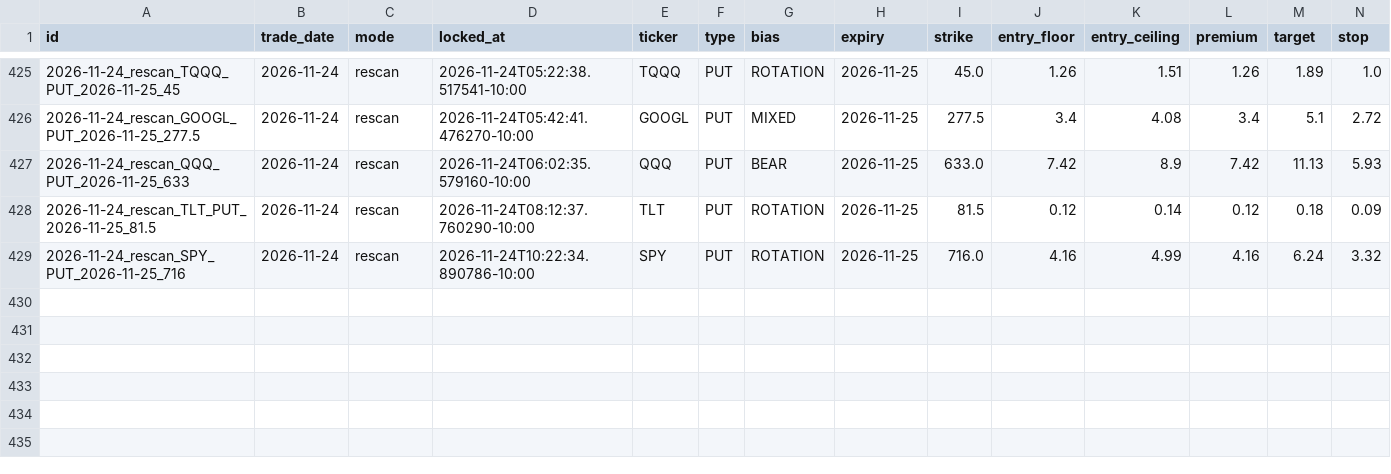
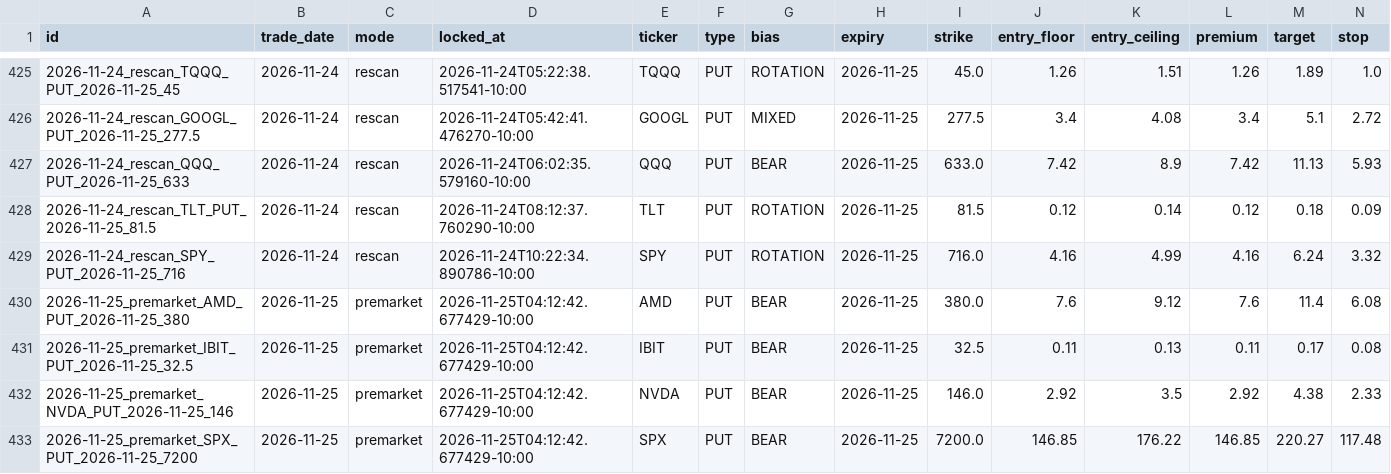
Before and after one commit to Seed808/theesness-market, a CSV file: ledger/locks.csv, drawn as a sheet; only a part is shown, gaps mark what is left out; rows hold the shown columns only; the diff names each change by its address in the sheet, - before the commit and + after, or states it on an @@ line.

Commit message:
ledger: 2026-11-25T14:15Z

```diff
--- a/ledger/locks.csv
+++ b/ledger/locks.csv
+row 430: 2026-11-25_premarket_AMD_PUT_2026-11-25_380 | 2026-11-25 | premarket | 2026-11-25T04:12:42.677429-10:00 | AMD | PUT | BEAR | 2026-11-25 | 380.0 | 7.6 | 9.12 | 7.6 | 11.4 | 6.08
+row 431: 2026-11-25_premarket_IBIT_PUT_2026-11-25_32.5 | 2026-11-25 | premarket | 2026-11-25T04:12:42.677429-10:00 | IBIT | PUT | BEAR | 2026-11-25 | 32.5 | 0.11 | 0.13 | 0.11 | 0.17 | 0.08
+row 432: 2026-11-25_premarket_NVDA_PUT_2026-11-25_146 | 2026-11-25 | premarket | 2026-11-25T04:12:42.677429-10:00 | NVDA | PUT | BEAR | 2026-11-25 | 146.0 | 2.92 | 3.5 | 2.92 | 4.38 | 2.33
+row 433: 2026-11-25_premarket_SPX_PUT_2026-11-25_7200 | 2026-11-25 | premarket | 2026-11-25T04:12:42.677429-10:00 | SPX | PUT | BEAR | 2026-11-25 | 7200.0 | 146.85 | 176.22 | 146.85 | 220.27 | 117.48
```
Also changed, not shown: 9 other files.
